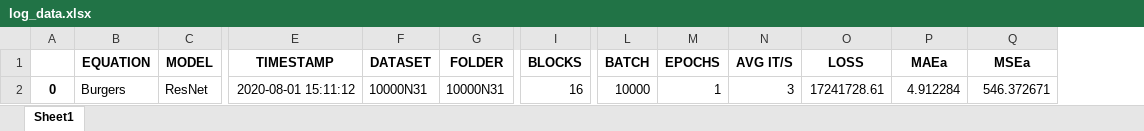
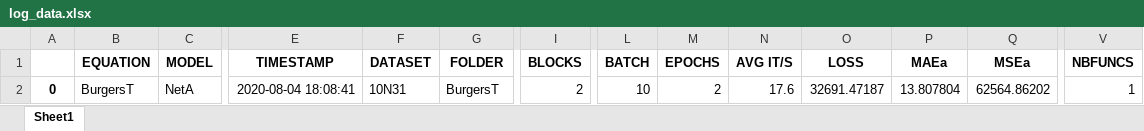
Before and after one commit to BryceWayne/SEM, an Excel workbook: log_data.xlsx, sheet Sheet1, drawn as a sheet; only a part is shown, gaps mark what is left out; values as stored, in another font and other column widths than the file's, no borders; the diff covers the shown part only; the diff names each change by its address in the sheet, - before the commit and + after, or states it on an @@ line.

Commit message:
BurgersT

```diff
--- a/log_data.xlsx (sheet Sheet1)
+++ b/log_data.xlsx (sheet Sheet1)
+column V (NBFUNCS), row 2: 1
-B2 (EQUATION): Burgers
+B2 (EQUATION): BurgersT
-C2 (MODEL): ResNet
+C2 (MODEL): NetA
-E2 (TIMESTAMP): 2020-08-01 15:11:12
+E2 (TIMESTAMP): 2020-08-04 18:08:41
-F2 (DATASET): 10000N31
+F2 (DATASET): 10N31
-G2 (FOLDER): 10000N31
+G2 (FOLDER): BurgersT
-I2 (BLOCKS): 16
+I2 (BLOCKS): 2
-L2 (BATCH): 10000
+L2 (BATCH): 10
-M2 (EPOCHS): 1
+M2 (EPOCHS): 2
-N2 (AVG IT/S): 3
+N2 (AVG IT/S): 17.6
-O2 (LOSS): 17241728.61
+O2 (LOSS): 32691.47187
-P2 (MAEa): 4.912284
+P2 (MAEa): 13.807804
-Q2 (MSEa): 546.372671
+Q2 (MSEa): 62564.86202
```
Also changed, not shown: 4 edited cells elsewhere in this sheet, 6 other files.
